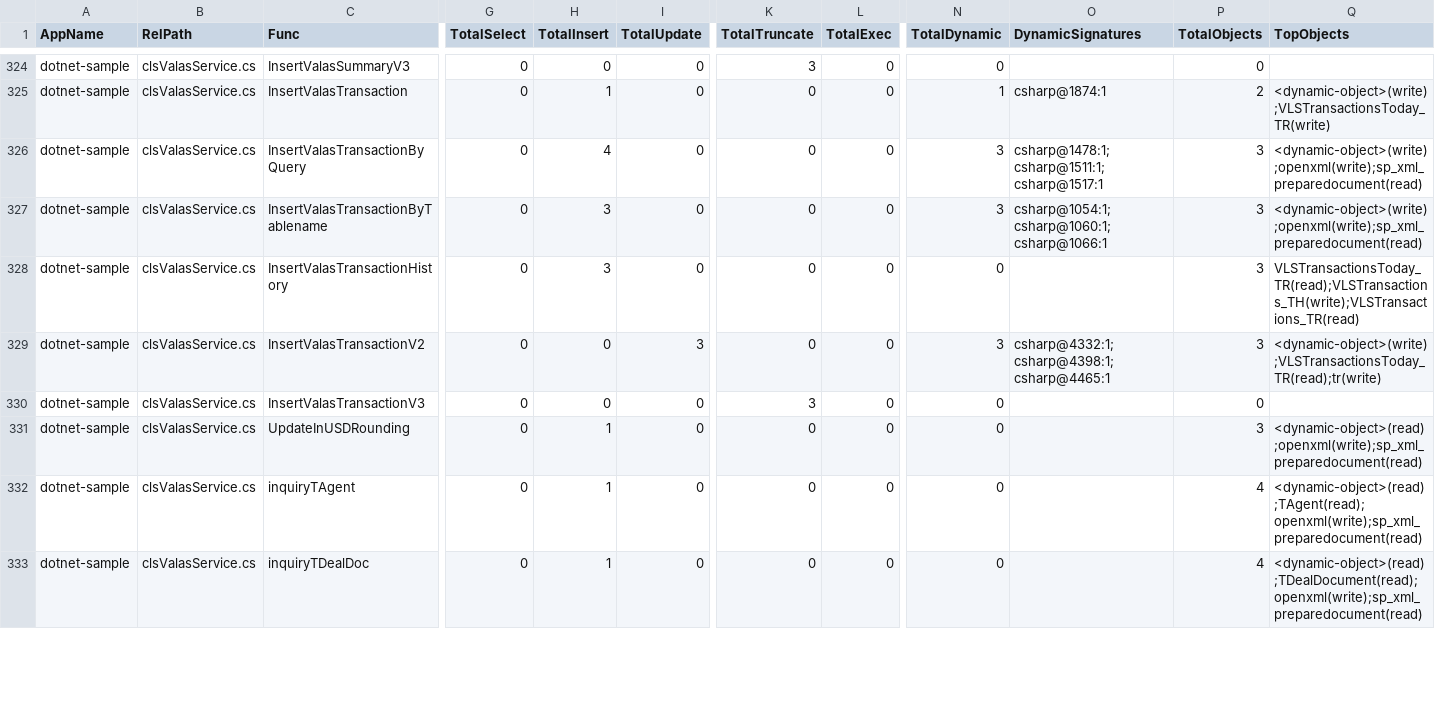
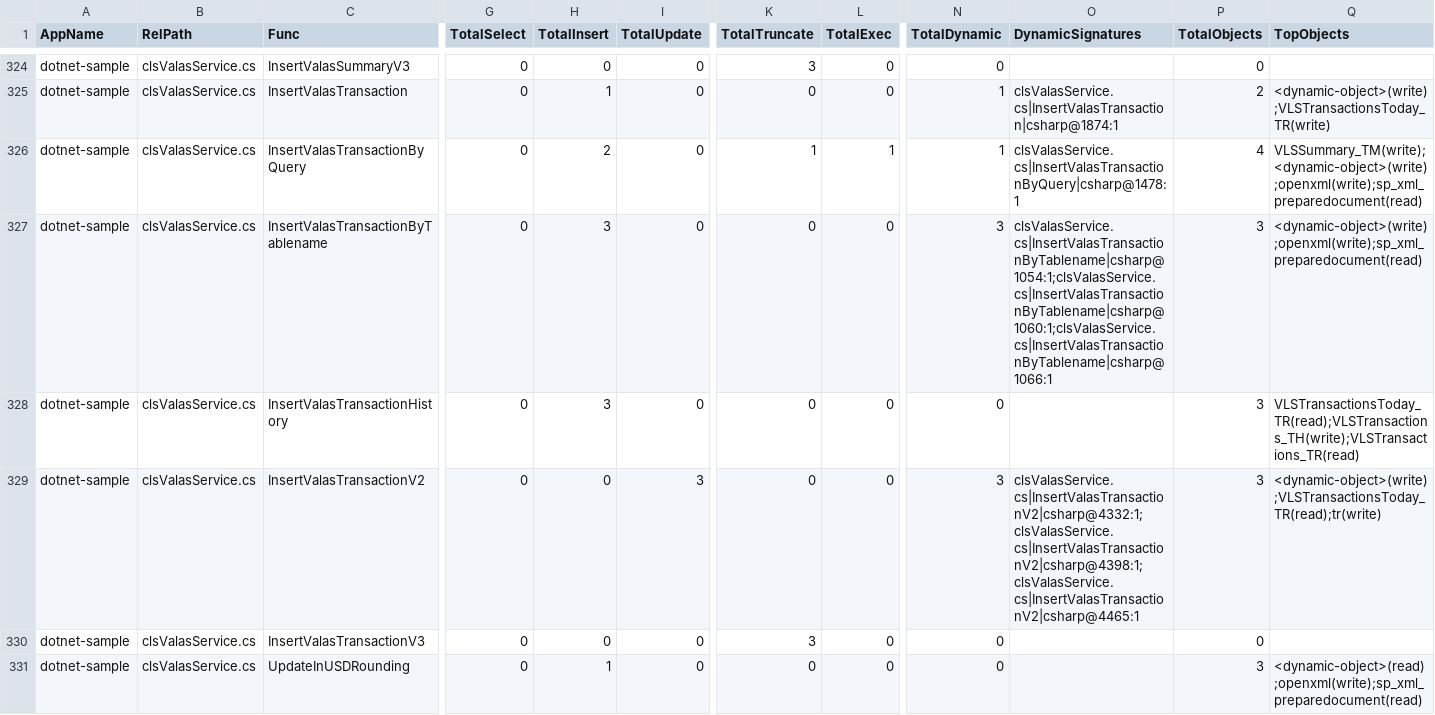
Before and after one commit to alkahfi6/code_sql_scan, a CSV file: out_regress/dotnet-sample-summary-function.csv, drawn as a sheet; only a part is shown, gaps mark what is left out; the shorter side is filled out with more unchanged rows; the diff covers the shown part only; the diff names each change by its address in the sheet, - before the commit and + after, or states it on an @@ line.

Commit message:
Summarize dynamic SQL signatures

```diff
--- a/out_regress/dotnet-sample-summary-function.csv
+++ b/out_regress/dotnet-sample-summary-function.csv
-O325 (DynamicSignatures): csharp@1874:1
+O325 (DynamicSignatures): clsValasService.cs|InsertValasTransaction|csharp@1874:1
-H326 (TotalInsert): 4
+H326 (TotalInsert): 2
-K326 (TotalTruncate): 0
+K326 (TotalTruncate): 1
-L326 (TotalExec): 0
+L326 (TotalExec): 1
-N326 (TotalDynamic): 3
+N326 (TotalDynamic): 1
-O326 (DynamicSignatures): csharp@1478:1;csharp@1511:1;csharp@1517:1
+O326 (DynamicSignatures): clsValasService.cs|InsertValasTransactionByQuery|csharp@1478:1
-P326 (TotalObjects): 3
+P326 (TotalObjects): 4
-Q326 (TopObjects): <dynamic-object>(write);openxml(write);sp_xml_preparedocument(read)
+Q326 (TopObjects): VLSSummary_TM(write);<dynamic-object>(write);openxml(write);sp_xml_preparedocument(read)
-O327 (DynamicSignatures): csharp@1054:1;csharp@1060:1;csharp@1066:1
+O327 (DynamicSignatures): clsValasService.cs|InsertValasTransactionByTablename|csharp@1054:1;clsValasService.cs|InsertValasTransactionByTablename|csharp@1060:1;clsValasService.cs|InsertValasTransactionByTablename|csharp@1066:1
-O329 (DynamicSignatures): csharp@4332:1;csharp@4398:1;csharp@4465:1
+O329 (DynamicSignatures): clsValasService.cs|InsertValasTransactionV2|csharp@4332:1;clsValasService.cs|InsertValasTransactionV2|csharp@4398:1;clsValasService.cs|InsertValasTransactionV2|csharp@4465:1
```
Also changed, not shown: 32 edited cells elsewhere in this file, out_regress/dotnet-sample-object.csv, out_regress/dotnet-sample-summary-form.csv, 3 other files.
